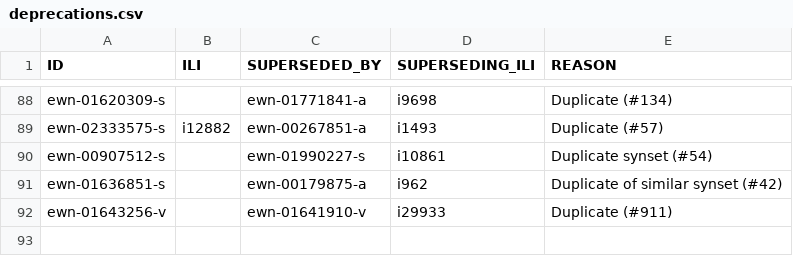
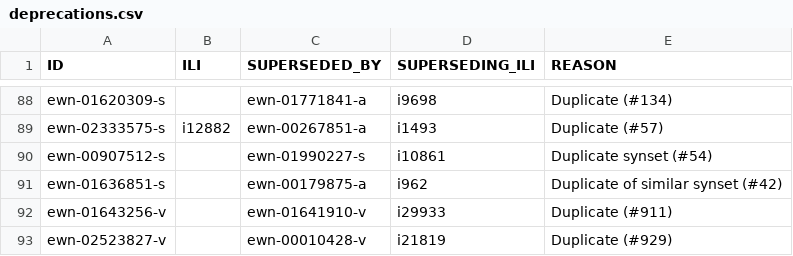
Before and after one commit to globalwordnet/english-wordnet, a CSV file: src/deprecations.csv, drawn as a sheet; only a part is shown, gaps mark what is left out.

```diff
--- a/src/deprecations.csv
+++ b/src/deprecations.csv
@@ -92 +92,2 @@
 "ewn-01643256-v","","ewn-01641910-v","i29933","Duplicate (#911)"
+"ewn-02523827-v","","ewn-00010428-v","i21819","Duplicate (#929)"
```
Also changed, not shown: 7 other files.
